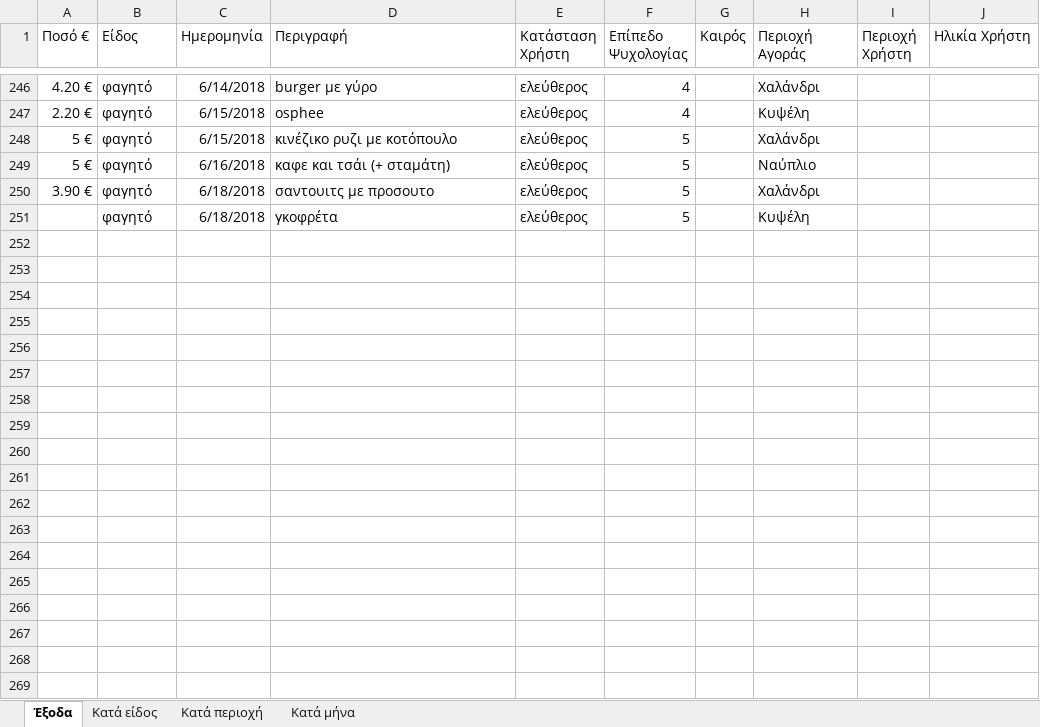
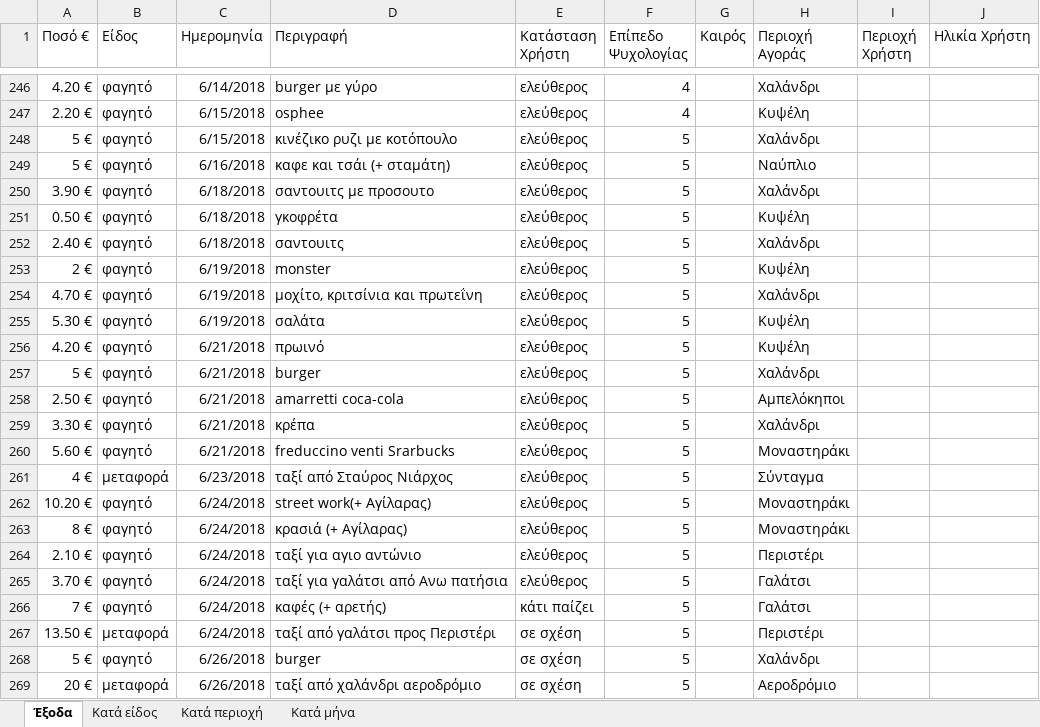
Before and after one commit to Stamanos/Financial-Organization, an Excel workbook: costs.xlsx, sheet Έξοδα, drawn as a sheet; only a part is shown, gaps mark what is left out; the shorter side is filled out with more unchanged rows; values as stored, in another font and other column widths than the file's, no borders; table styles not drawn; the diff covers the shown part only; the diff names each change by its address in the sheet, - before the commit and + after, or states it on an @@ line.

```diff
--- a/costs.xlsx (sheet Έξοδα)
+++ b/costs.xlsx (sheet Έξοδα)
-A251 (Ποσό €): (empty)
+A251 (Ποσό €): 0.50 €
+row 252: 2.40 € | φαγητό | 6/18/2018 | σαντουιτς | ελεύθερος | 5 |  | Χαλάνδρι
+row 253: 2 € | φαγητό | 6/19/2018 | monster | ελεύθερος | 5 |  | Κυψέλη
+row 254: 4.70 € | φαγητό | 6/19/2018 | μοχίτο, κριτσίνια και πρωτεΐνη | ελεύθερος | 5 |  | Χαλάνδρι
+row 255: 5.30 € | φαγητό | 6/19/2018 | σαλάτα | ελεύθερος | 5 |  | Κυψέλη
+row 256: 4.20 € | φαγητό | 6/21/2018 | πρωινό | ελεύθερος | 5 |  | Κυψέλη
+row 257: 5 € | φαγητό | 6/21/2018 | burger | ελεύθερος | 5 |  | Χαλάνδρι
+row 258: 2.50 € | φαγητό | 6/21/2018 | amarretti coca-cola | ελεύθερος | 5 |  | Αμπελόκηποι
+row 259: 3.30 € | φαγητό | 6/21/2018 | κρέπα | ελεύθερος | 5 |  | Χαλάνδρι
+row 260: 5.60 € | φαγητό | 6/21/2018 | freduccino venti Srarbucks | ελεύθερος | 5 |  | Μοναστηράκι
+row 261: 4 € | μεταφορά | 6/23/2018 | ταξί από Σταύρος Νιάρχος | ελεύθερος | 5 |  | Σύνταγμα
+row 262: 10.20 € | φαγητό | 6/24/2018 | street work(+ Αγίλαρας) | ελεύθερος | 5 |  | Μοναστηράκι
+row 263: 8 € | φαγητό | 6/24/2018 | κρασιά (+ Αγίλαρας) | ελεύθερος | 5 |  | Μοναστηράκι
+row 264: 2.10 € | φαγητό | 6/24/2018 | ταξί για αγιο αντώνιο | ελεύθερος | 5 |  | Περιστέρι
+row 265: 3.70 € | φαγητό | 6/24/2018 | ταξί για γαλάτσι από Ανω πατήσια | ελεύθερος | 5 |  | Γαλάτσι
+row 266: 7 € | φαγητό | 6/24/2018 | καφές (+ αρετής) | κάτι παίζει | 5 |  | Γαλάτσι
+row 267: 13.50 € | μεταφορά | 6/24/2018 | ταξί από γαλάτσι προς Περιστέρι | σε σχέση | 5 |  | Περιστέρι
+row 268: 5 € | φαγητό | 6/26/2018 | burger | σε σχέση | 5 |  | Χαλάνδρι
+row 269: 20 € | μεταφορά | 6/26/2018 | ταξί από χαλάνδρι αεροδρόμιο | σε σχέση | 5 |  | Αεροδρόμιο
```
Also changed, not shown: 11 added rows, 29 removed rows and 1 edited cell elsewhere in this sheet, charts or pictures.
